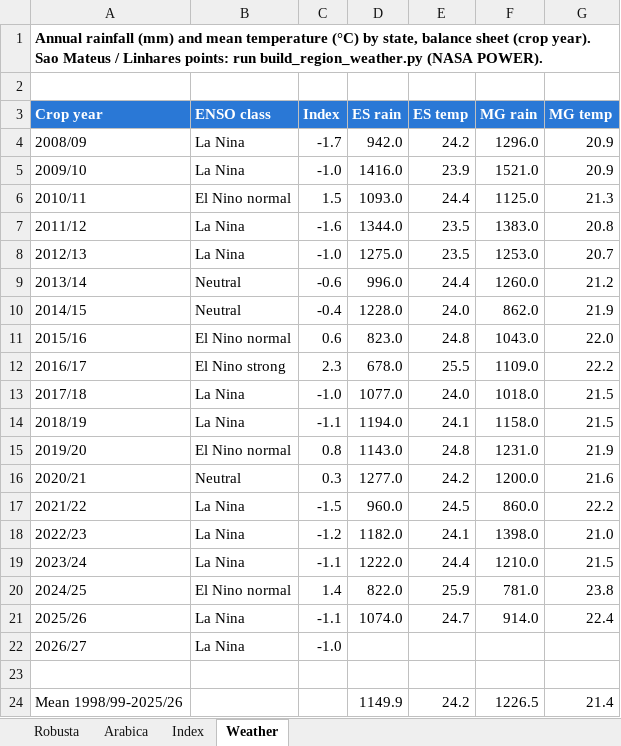
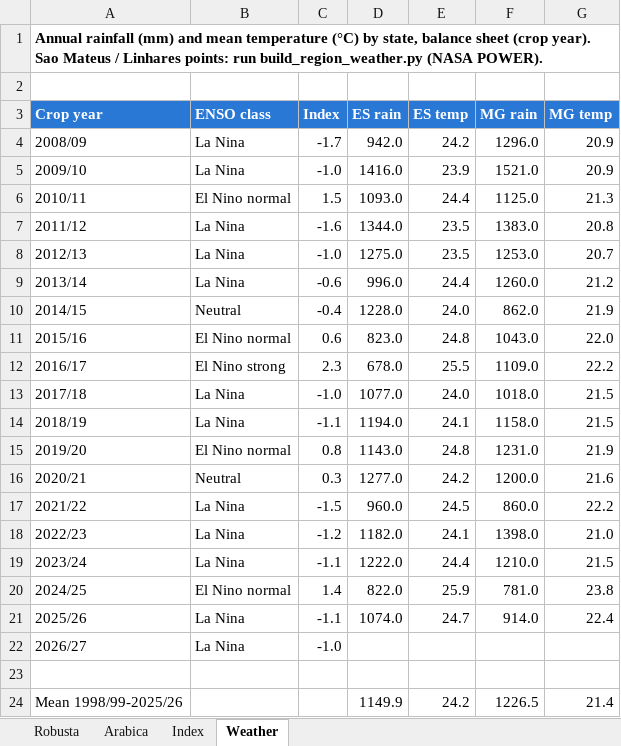
Before and after one commit to alissonkatymartinimoujawaz-hue/procafe, an Excel workbook: timeseries/output/enso/brazil_enso_client.xlsx, sheet Weather, drawn as a sheet; values as stored, in another font and other column widths than the file's, no borders; the diff names each change by its address in the sheet, - before the commit and + after, or states it on an @@ line.

```diff
--- a/timeseries/output/enso/brazil_enso_client.xlsx (sheet Weather)
+++ b/timeseries/output/enso/brazil_enso_client.xlsx (sheet Weather)
-B9 (ENSO class): Neutral
+B9 (ENSO class): La Nina
```
Also changed, not shown: sheet Robusta, sheet Arabica, 12 other files.
